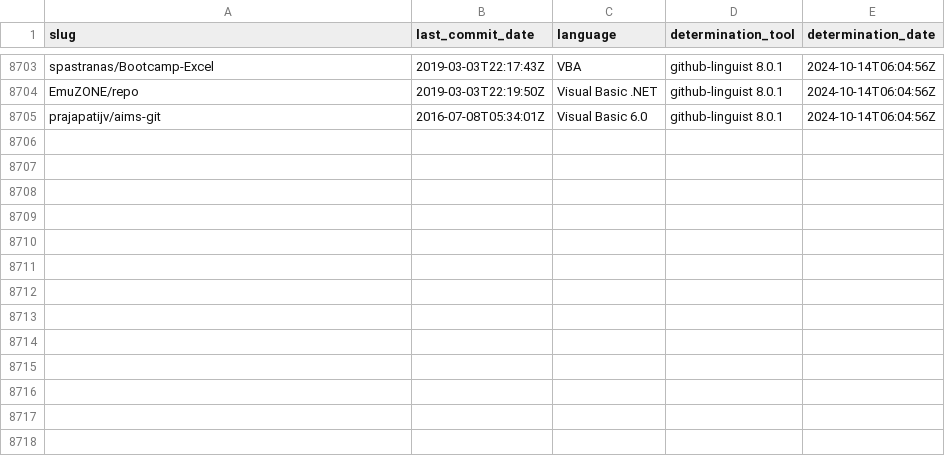
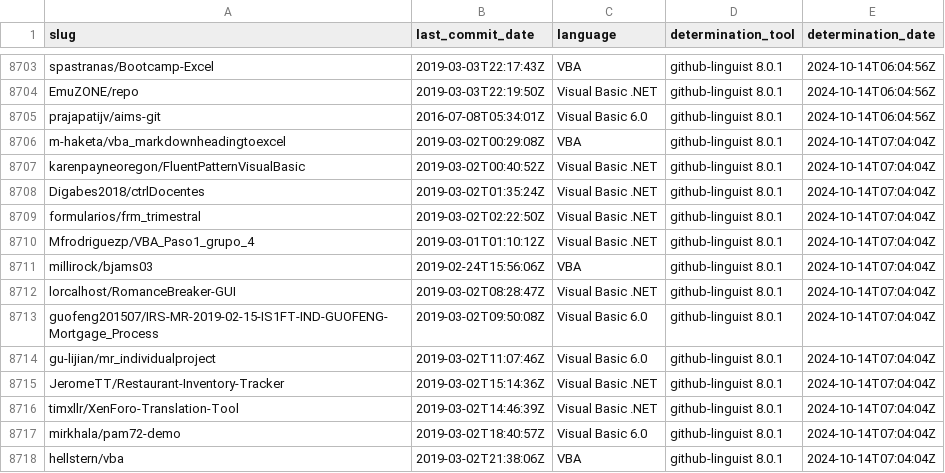
Before and after one commit to DecimalTurn/Visual-Basic-Data, a CSV file: data/data.csv, drawn as a sheet; only a part is shown, gaps mark what is left out; the diff names each change by its address in the sheet, - before the commit and + after, or states it on an @@ line.

```diff
--- a/data/data.csv
+++ b/data/data.csv
+row 8706: m-haketa/vba_markdownheadingtoexcel | 2019-03-02T00:29:08Z | VBA | github-linguist 8.0.1 | 2024-10-14T07:04:04Z
+row 8707: karenpayneoregon/FluentPatternVisualBasic | 2019-03-02T00:40:52Z | Visual Basic .NET | github-linguist 8.0.1 | 2024-10-14T07:04:04Z
+row 8708: Digabes2018/ctrlDocentes | 2019-03-02T01:35:24Z | Visual Basic .NET | github-linguist 8.0.1 | 2024-10-14T07:04:04Z
+row 8709: formularios/frm_trimestral | 2019-03-02T02:22:50Z | Visual Basic .NET | github-linguist 8.0.1 | 2024-10-14T07:04:04Z
+row 8710: Mfrodriguezp/VBA_Paso1_grupo_4 | 2019-03-01T01:10:12Z | Visual Basic .NET | github-linguist 8.0.1 | 2024-10-14T07:04:04Z
+row 8711: millirock/bjams03 | 2019-02-24T15:56:06Z | VBA | github-linguist 8.0.1 | 2024-10-14T07:04:04Z
+row 8712: lorcalhost/RomanceBreaker-GUI | 2019-03-02T08:28:47Z | Visual Basic .NET | github-linguist 8.0.1 | 2024-10-14T07:04:04Z
+row 8713: guofeng201507/IRS-MR-2019-02-15-IS1FT-IND-GUOFENG-Mortgage_Process | 2019-03-02T09:50:08Z | Visual Basic 6.0 | github-linguist 8.0.1 | 2024-10-14T07:04:04Z
+row 8714: gu-lijian/mr_individualproject | 2019-03-02T11:07:46Z | Visual Basic 6.0 | github-linguist 8.0.1 | 2024-10-14T07:04:04Z
+row 8715: JeromeTT/Restaurant-Inventory-Tracker | 2019-03-02T15:14:36Z | Visual Basic .NET | github-linguist 8.0.1 | 2024-10-14T07:04:04Z
+row 8716: timxllr/XenForo-Translation-Tool | 2019-03-02T14:46:39Z | Visual Basic .NET | github-linguist 8.0.1 | 2024-10-14T07:04:04Z
+row 8717: mirkhala/pam72-demo | 2019-03-02T18:40:57Z | Visual Basic 6.0 | github-linguist 8.0.1 | 2024-10-14T07:04:04Z
+row 8718: hellstern/vba | 2019-03-02T21:38:06Z | VBA | github-linguist 8.0.1 | 2024-10-14T07:04:04Z
```
Also changed, not shown: 2 other files.
